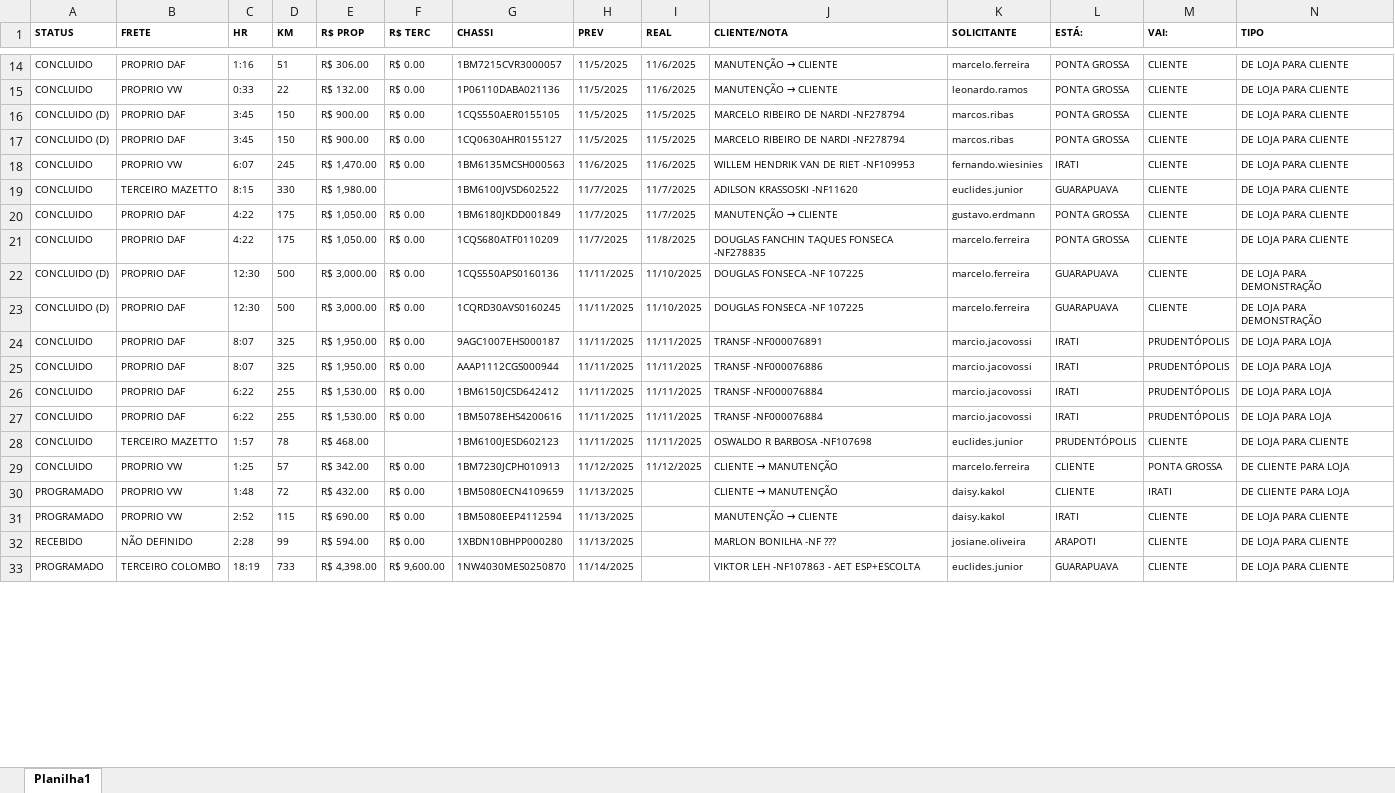
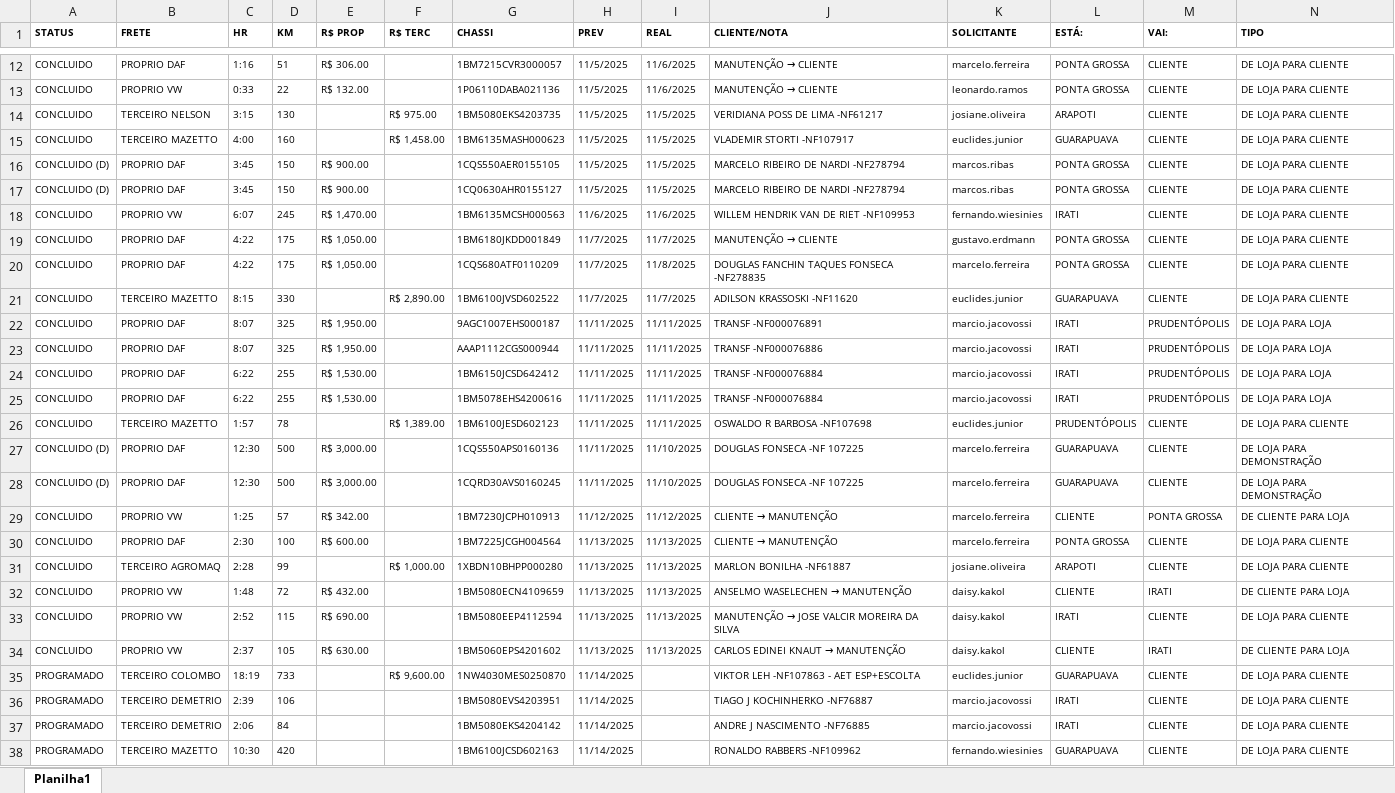
Before and after one commit to LOGMPA/LOG, an Excel workbook: public/data/Solicitacoes.xlsx, sheet Planilha1, drawn as a sheet; only a part is shown, gaps mark what is left out; values as stored, in another font and other column widths than the file's, no borders; removed rows and columns are numbered as before the commit, all else as after; rows hold the shown columns only; the diff covers the shown part only; the diff names each change by its address in the sheet, - before the commit and + after, or states it on an @@ line.

```diff
--- a/public/data/Solicitacoes.xlsx (sheet Planilha1)
+++ b/public/data/Solicitacoes.xlsx (sheet Planilha1)
-F12:F13 (R$ TERC): R$ 0.00
+F12:F13 (R$ TERC): (empty)
+row 14: CONCLUIDO | TERCEIRO NELSON | 3:15 | 130 |  | R$ 975.00 | 1BM5080EKS4203735 | 11/5/2025 | 11/5/2025 | VERIDIANA POSS DE LIMA -NF61217 | josiane.oliveira | ARAPOTI | CLIENTE | DE LOJA PARA CLIENTE
+row 15: CONCLUIDO | TERCEIRO MAZETTO | 4:00 | 160 |  | R$ 1,458.00 | 1BM6135MASH000623 | 11/5/2025 | 11/5/2025 | VLADEMIR STORTI -NF107917 | euclides.junior | GUARAPUAVA | CLIENTE | DE LOJA PARA CLIENTE
-F16:F18 (R$ TERC): R$ 0.00
+F16:F18 (R$ TERC): (empty)
-row 19: CONCLUIDO | TERCEIRO MAZETTO | 8:15 | 330 | R$ 1,980.00 |  | 1BM6100JVSD602522 | 11/7/2025 | 11/7/2025 | ADILSON KRASSOSKI -NF11620 | euclides.junior | GUARAPUAVA | CLIENTE | DE LOJA PARA CLIENTE
-F19:F20 (R$ TERC): R$ 0.00
+F19:F20 (R$ TERC): (empty)
-row 22: CONCLUIDO (D) | PROPRIO DAF | 12:30 | 500 | R$ 3,000.00 | R$ 0.00 | 1CQS550APS0160136 | 11/11/2025 | 11/10/2025 | DOUGLAS FONSECA -NF 107225 | marcelo.ferreira | GUARAPUAVA | CLIENTE | DE LOJA PARA DEMONSTRAÇÃO
-row 23: CONCLUIDO (D) | PROPRIO DAF | 12:30 | 500 | R$ 3,000.00 | R$ 0.00 | 1CQRD30AVS0160245 | 11/11/2025 | 11/10/2025 | DOUGLAS FONSECA -NF 107225 | marcelo.ferreira | GUARAPUAVA | CLIENTE | DE LOJA PARA DEMONSTRAÇÃO
+row 21: CONCLUIDO | TERCEIRO MAZETTO | 8:15 | 330 |  | R$ 2,890.00 | 1BM6100JVSD602522 | 11/7/2025 | 11/7/2025 | ADILSON KRASSOSKI -NF11620 | euclides.junior | GUARAPUAVA | CLIENTE | DE LOJA PARA CLIENTE
-F22:F25 (R$ TERC): R$ 0.00
+F22:F25 (R$ TERC): (empty)
-E26 (R$ PROP): R$ 468.00
+E26 (R$ PROP): (empty)
-F26 (R$ TERC): (empty)
+F26 (R$ TERC): R$ 1,389.00
+row 27: CONCLUIDO (D) | PROPRIO DAF | 12:30 | 500 | R$ 3,000.00 |  | 1CQS550APS0160136 | 11/11/2025 | 11/10/2025 | DOUGLAS FONSECA -NF 107225 | marcelo.ferreira | GUARAPUAVA | CLIENTE | DE LOJA PARA DEMONSTRAÇÃO
+row 28: CONCLUIDO (D) | PROPRIO DAF | 12:30 | 500 | R$ 3,000.00 |  | 1CQRD30AVS0160245 | 11/11/2025 | 11/10/2025 | DOUGLAS FONSECA -NF 107225 | marcelo.ferreira | GUARAPUAVA | CLIENTE | DE LOJA PARA DEMONSTRAÇÃO
-F29 (R$ TERC): R$ 0.00
+F29 (R$ TERC): (empty)
+row 30: CONCLUIDO | PROPRIO DAF | 2:30 | 100 | R$ 600.00 |  | 1BM7225JCGH004564 | 11/13/2025 | 11/13/2025 | CLIENTE → MANUTENÇÃO | marcelo.ferreira | PONTA GROSSA | CLIENTE | DE LOJA PARA CLIENTE
+row 31: CONCLUIDO | TERCEIRO AGROMAQ | 2:28 | 99 |  | R$ 1,000.00 | 1XBDN10BHPP000280 | 11/13/2025 | 11/13/2025 | MARLON BONILHA -NF61887 | josiane.oliveira | ARAPOTI | CLIENTE | DE LOJA PARA CLIENTE
-A32:A33 (STATUS): PROGRAMADO
+A32:A33 (STATUS): CONCLUIDO
-F32:F33 (R$ TERC): R$ 0.00
+F32:F33 (R$ TERC): (empty)
-I32:I33 (REAL): (empty)
+I32:I33 (REAL): 11/13/2025
@@ J32 (CLIENTE/NOTA): CLIENTE → MANUTENÇÃO → ANSELMO WASELECHEN → MANUTENÇÃO @@
@@ J33 (CLIENTE/NOTA): MANUTENÇÃO → CLIENTE → MANUTENÇÃO → JOSE VALCIR MOREIRA DA SILVA @@
-row 32: RECEBIDO | NÃO DEFINIDO | 2:28 | 99 | R$ 594.00 | R$ 0.00 | 1XBDN10BHPP000280 | 11/13/2025 |  | MARLON BONILHA -NF ??? | josiane.oliveira | ARAPOTI | CLIENTE | DE LOJA PARA CLIENTE
+row 34: CONCLUIDO | PROPRIO VW | 2:37 | 105 | R$ 630.00 |  | 1BM5060EPS4201602 | 11/13/2025 | 11/13/2025 | CARLOS EDINEI KNAUT → MANUTENÇÃO | daisy.kakol | CLIENTE | IRATI | DE CLIENTE PARA LOJA
-E35 (R$ PROP): R$ 4,398.00
+E35 (R$ PROP): (empty)
+row 36: PROGRAMADO | TERCEIRO DEMETRIO | 2:39 | 106 |  |  | 1BM5080EVS4203951 | 11/14/2025 |  | TIAGO J KOCHINHERKO -NF76887 | marcio.jacovossi | IRATI | CLIENTE | DE LOJA PARA CLIENTE
+row 37: PROGRAMADO | TERCEIRO DEMETRIO | 2:06 | 84 |  |  | 1BM5080EKS4204142 | 11/14/2025 |  | ANDRE J NASCIMENTO -NF76885 | marcio.jacovossi | IRATI | CLIENTE | DE LOJA PARA CLIENTE
+row 38: PROGRAMADO | TERCEIRO MAZETTO | 10:30 | 420 |  |  | 1BM6100JCSD602163 | 11/14/2025 |  | RONALDO RABBERS -NF109962 | fernando.wiesinies | GUARAPUAVA | CLIENTE | DE LOJA PARA CLIENTE
```
Also changed, not shown: 28 added rows, 11 removed rows, 49 edited cells and cell formats elsewhere in this sheet.
